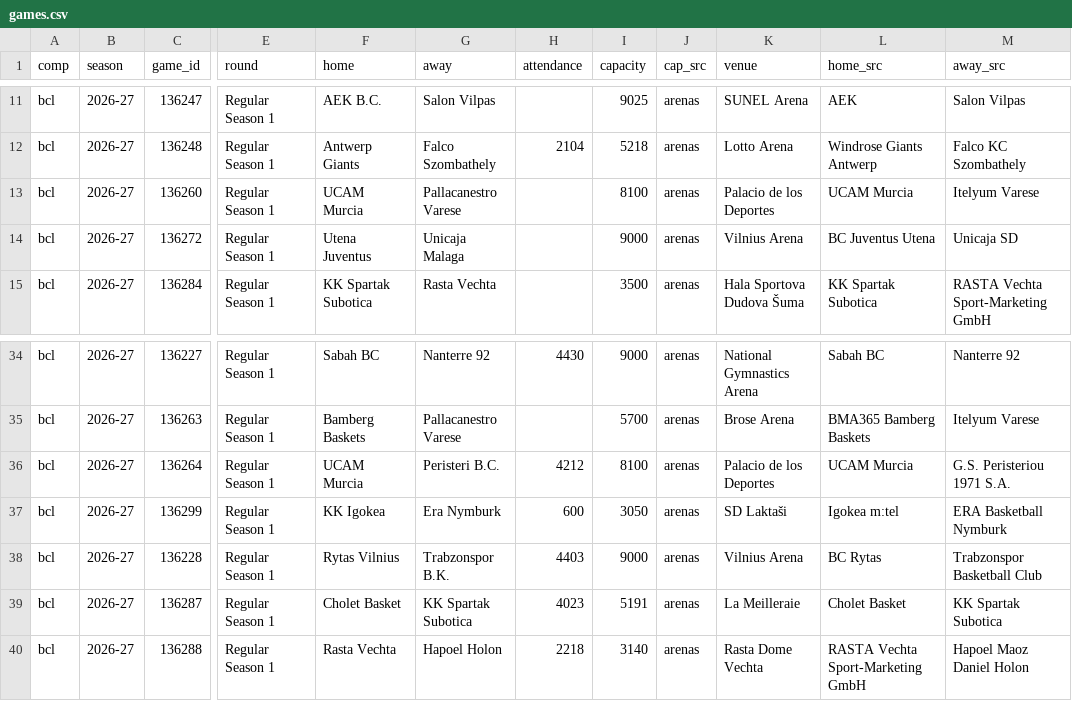
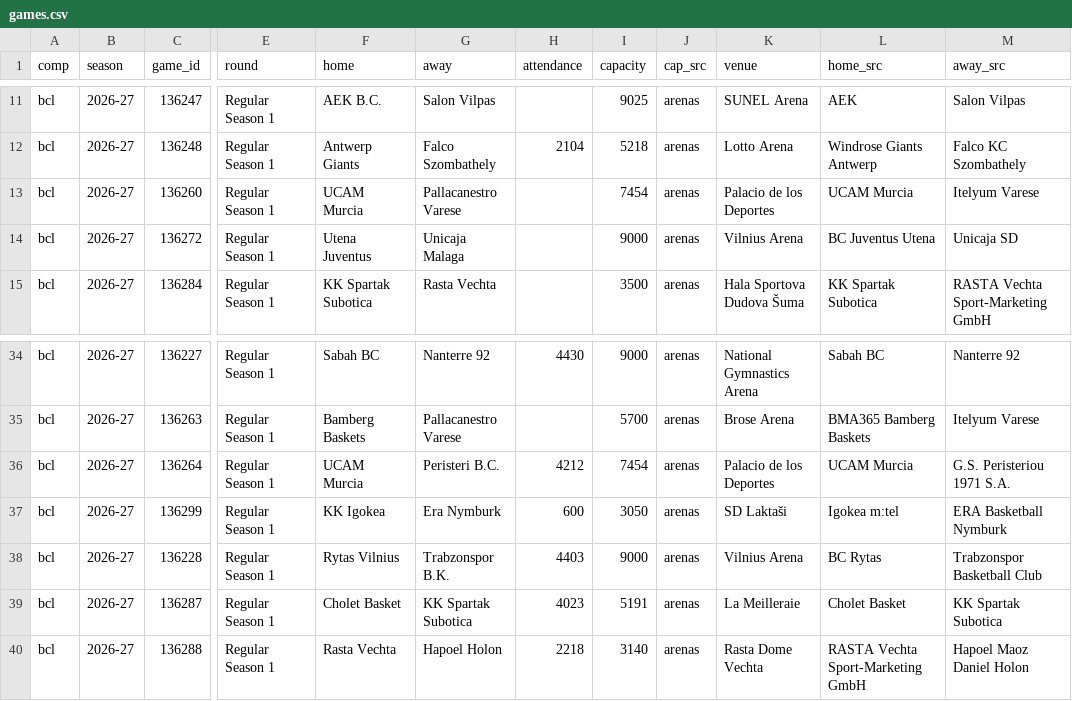
Before and after one commit to Smogikas/EUattendance, a CSV file: data/2026-27/games.csv, drawn as a sheet; only a part is shown, gaps mark what is left out; the diff names each change by its address in the sheet, - before the commit and + after, or states it on an @@ line.

```diff
--- a/data/2026-27/games.csv
+++ b/data/2026-27/games.csv
-I13 (capacity): 8100
+I13 (capacity): 7454
-I36 (capacity): 8100
+I36 (capacity): 7454
```
Also changed, not shown: 3 other files.
